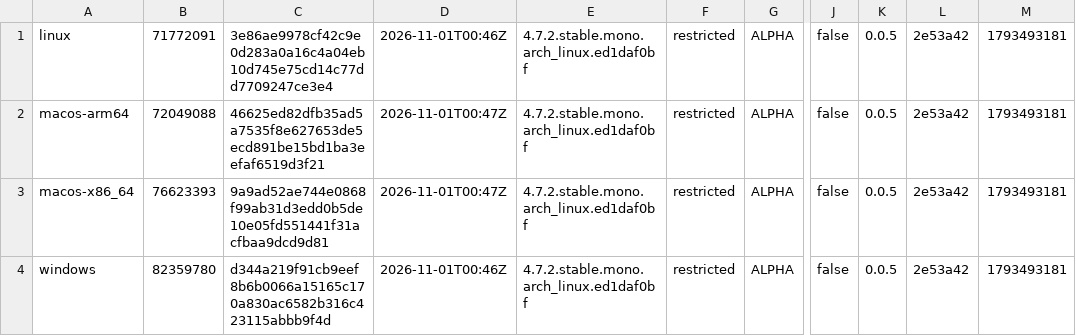
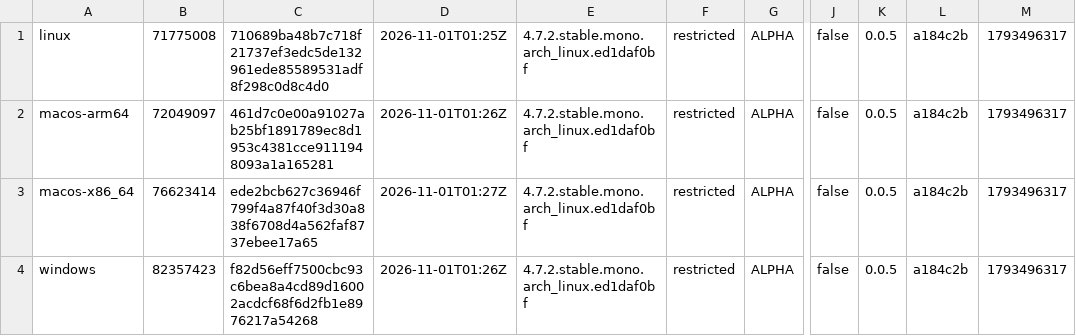
Before and after one commit to tkfnetwork/universus-simulator-clients, a TSV file: builds.tsv, drawn as a sheet; only a part is shown, gaps mark what is left out; the diff names each change by its address in the sheet, - before the commit and + after, or states it on an @@ line.

Commit message:
ALPHA restricted build, 2026-11-01

```diff
--- a/builds.tsv
+++ b/builds.tsv
-B1: 71772091
+B1: 71775008
-C1: 3e86ae9978cf42c9e0d283a0a16c4a04eb10d745e75cd14c77dd7709247ce3e4
+C1: 710689ba48b7c718f21737ef3edc5de132961ede85589531adf8f298c0d8c4d0
-D1: 2026-11-01T00:46Z
+D1: 2026-11-01T01:25Z
-L1:L4: 2e53a42
+L1:L4: a184c2b
-M1:M4: 1793493181
+M1:M4: 1793496317
-B2: 72049088
+B2: 72049097
-C2: 46625ed82dfb35ad5a7535f8e627653de5ecd891be15bd1ba3eefaf6519d3f21
+C2: 461d7c0e00a91027ab25bf1891789ec8d1953c4381cce9111948093a1a165281
-D2: 2026-11-01T00:47Z
+D2: 2026-11-01T01:26Z
-B3: 76623393
+B3: 76623414
-C3: 9a9ad52ae744e0868f99ab31d3edd0b5de10e05fd551441f31acfbaa9dcd9d81
+C3: ede2bcb627c36946f799f4a87f40f3d30a838f6708d4a562faf8737ebee17a65
-D3: 2026-11-01T00:47Z
+D3: 2026-11-01T01:27Z
-B4: 82359780
+B4: 82357423
-C4: d344a219f91cb9eef8b6b0066a15165c170a830ac6582b316c423115abbb9f4d
+C4: f82d56eff7500cbc93c6bea8a4cd89d16002acdcf68f6d2fb1e8976217a54268
-D4: 2026-11-01T00:46Z
+D4: 2026-11-01T01:26Z
```
Also changed, not shown: 6 other files.
